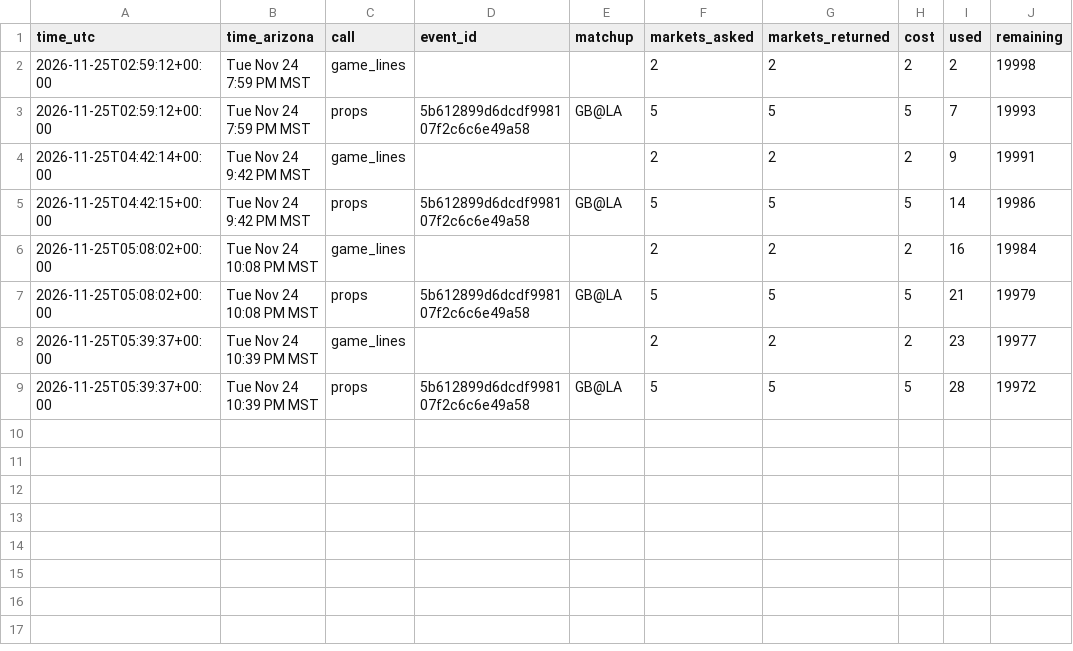
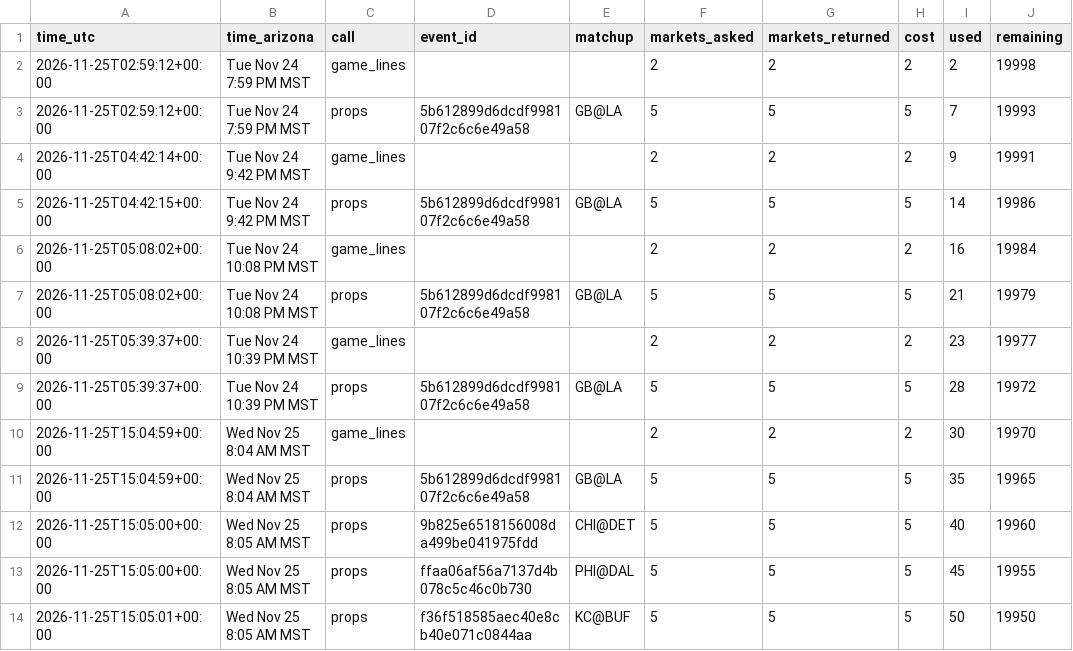
Before and after one commit to djrjacko/nfl_props_model, a CSV file: logs/odds_credits.csv, drawn as a sheet; the diff names each change by its address in the sheet, - before the commit and + after, or states it on an @@ line.

```diff
--- a/logs/odds_credits.csv
+++ b/logs/odds_credits.csv
+row 10: 2026-11-25T15:04:59+00:00 | Wed Nov 25 8:04 AM MST | game_lines |  |  | 2 | 2 | 2 | 30 | 19970
+row 11: 2026-11-25T15:04:59+00:00 | Wed Nov 25 8:04 AM MST | props | 5b612899d6dcdf998107f2c6c6e49a58 | GB@LA | 5 | 5 | 5 | 35 | 19965
+row 12: 2026-11-25T15:05:00+00:00 | Wed Nov 25 8:05 AM MST | props | 9b825e6518156008da499be041975fdd | CHI@DET | 5 | 5 | 5 | 40 | 19960
+row 13: 2026-11-25T15:05:00+00:00 | Wed Nov 25 8:05 AM MST | props | ffaa06af56a7137d4b078c5c46c0b730 | PHI@DAL | 5 | 5 | 5 | 45 | 19955
+row 14: 2026-11-25T15:05:01+00:00 | Wed Nov 25 8:05 AM MST | props | f36f518585aec40e8cb40e071c0844aa | KC@BUF | 5 | 5 | 5 | 50 | 19950
```
Also changed, not shown: 5 other files.
